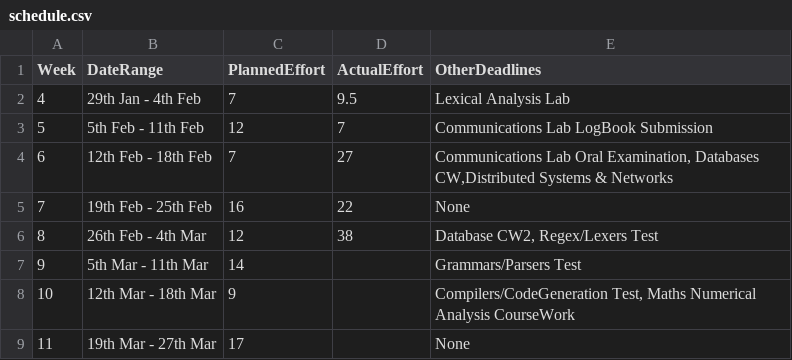
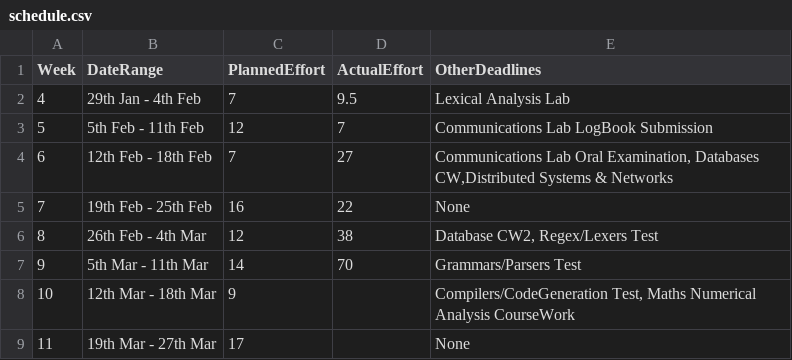
Before and after one commit to gioannides/Language_Processors, a CSV file: management/schedule.csv, drawn as a sheet.

```diff
--- a/management/schedule.csv
+++ b/management/schedule.csv
@@ -6,3 +6,3 @@ Week,    DateRange,          PlannedEffort,  ActualEffort,  OtherDeadlines
 8, 26th Feb -  4th Mar,12,38,"Database CW2, Regex/Lexers Test"
-9,  5th Mar - 11th Mar,14,              ,Grammars/Parsers Test
+9,  5th Mar - 11th Mar,14,70,Grammars/Parsers Test
 10, 12th Mar - 18th Mar,9,              ,"Compilers/CodeGeneration Test, Maths Numerical Analysis CourseWork"
```
Also changed, not shown: management/effort-log.csv, 19 other files.
